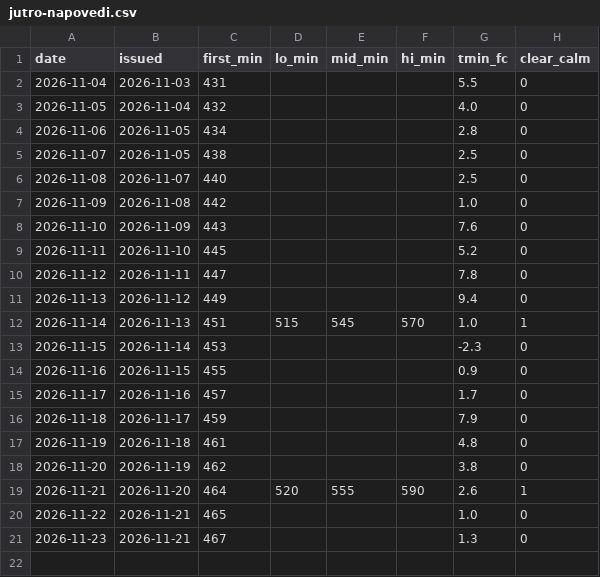
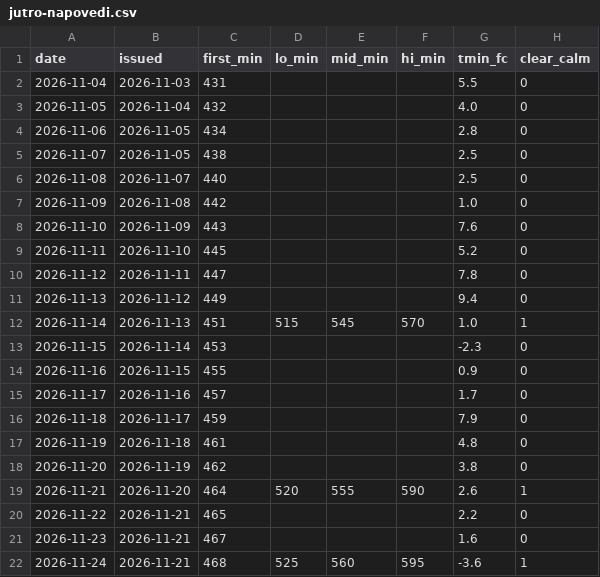
Before and after one commit to ibanezar/weather-station, a CSV file: data/jutro-napovedi.csv, drawn as a sheet.

```diff
--- a/data/jutro-napovedi.csv
+++ b/data/jutro-napovedi.csv
@@ -19,3 +19,4 @@ date,issued,first_min,lo_min,mid_min,hi_min,tmin_fc,clear_calm
 2026-11-21,2026-11-20,464,520,555,590,2.6,1
-2026-11-22,2026-11-21,465,,,,1.0,0
-2026-11-23,2026-11-21,467,,,,1.3,0
+2026-11-22,2026-11-21,465,,,,2.2,0
+2026-11-23,2026-11-21,467,,,,1.6,0
+2026-11-24,2026-11-21,468,525,560,595,-3.6,1
```
Also changed, not shown: 23 other files.
